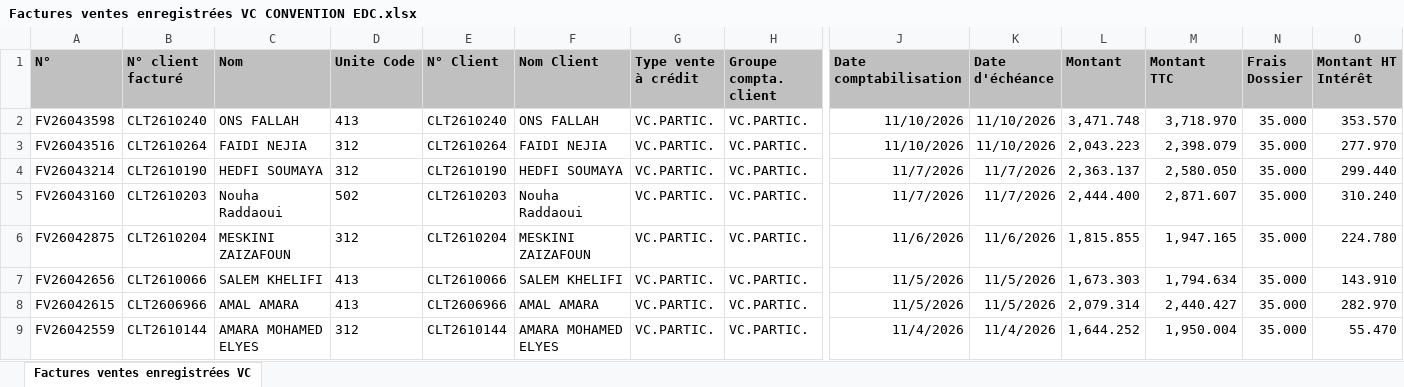
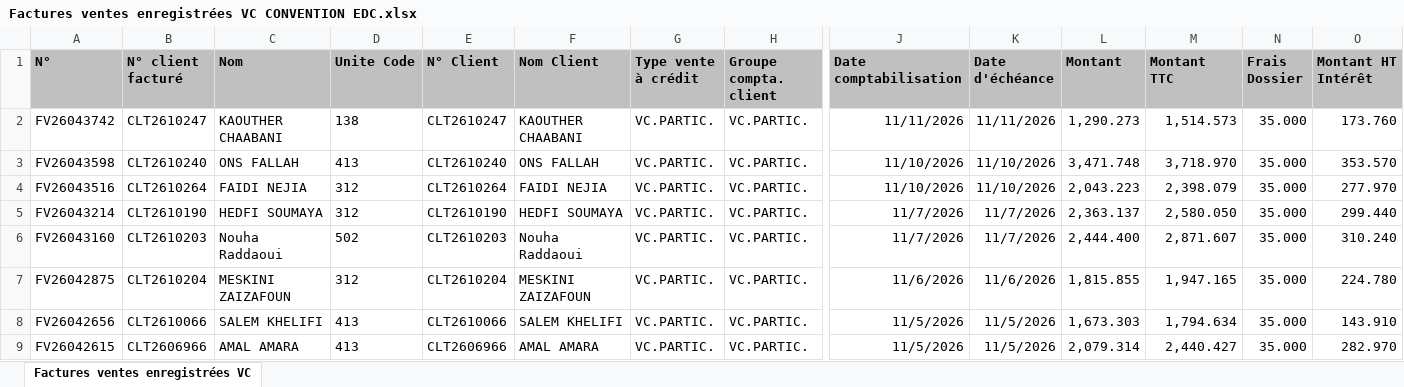
Before and after one commit to chkondali-dev/pilotage-b2b, an Excel workbook: 2025/Factures ventes enregistrées VC CONVENTION EDC.xlsx, sheet Factures ventes enregistrées VC, drawn as a sheet; only a part is shown, gaps mark what is left out; the shorter side is filled out with more unchanged rows; values as stored, in another font and other column widths than the file's, no borders; table styles not drawn; rows hold the shown columns only; the diff names each change by its address in the sheet, - before the commit and + after, or states it on an @@ line.

```diff
--- a/2025/Factures ventes enregistrées VC CONVENTION EDC.xlsx (sheet Factures ventes enregistrées VC)
+++ b/2025/Factures ventes enregistrées VC CONVENTION EDC.xlsx (sheet Factures ventes enregistrées VC)
+row 2: FV26043742 | CLT2610247 | KAOUTHER CHAABANI | 138 | CLT2610247 | KAOUTHER CHAABANI | VC.PARTIC. | VC.PARTIC. | 11/11/2026 | 11/11/2026 | 1,290.273 | 1,514.573 | 35.000 | 173.760
```
Also changed, not shown: 2025/CUBE MAGASIN.xlsx, 3 other files.
